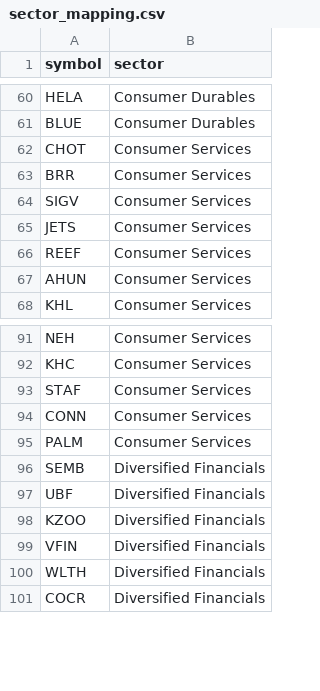
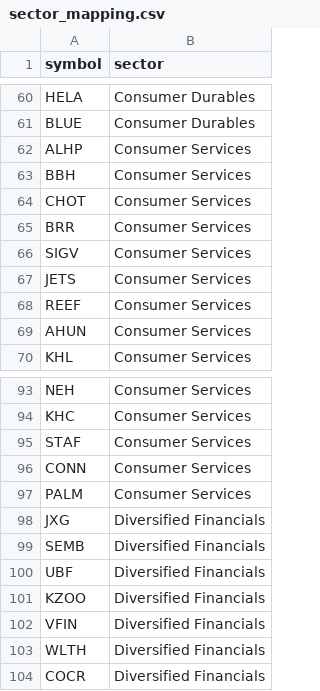
Before and after one commit to dehanf/Disaster-Shock-Market-Response, a CSV file: data/sector_mapping.csv, drawn as a sheet; only a part is shown, gaps mark what is left out.

Commit message:
Add pipeline folder and update sector mappings
Added data/pipeline/ with collection script, company mapping, and sample data.
Added ALHP, BBH (Consumer Services) and JXG (Diversified Financials) to sector_mapping.csv.

```diff
--- a/data/sector_mapping.csv
+++ b/data/sector_mapping.csv
@@ -61,2 +61,4 @@ HELA,Consumer Durables
 BLUE,Consumer Durables
+ALHP,Consumer Services
+BBH,Consumer Services
 CHOT,Consumer Services
@@ -95,2 +97,3 @@ CONN,Consumer Services
 PALM,Consumer Services
+JXG,Diversified Financials
 SEMB,Diversified Financials
```
Also changed, not shown: 5 other files.
